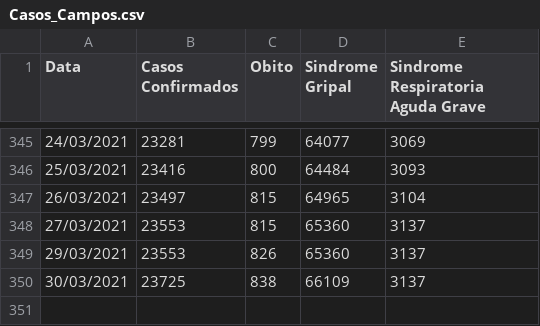
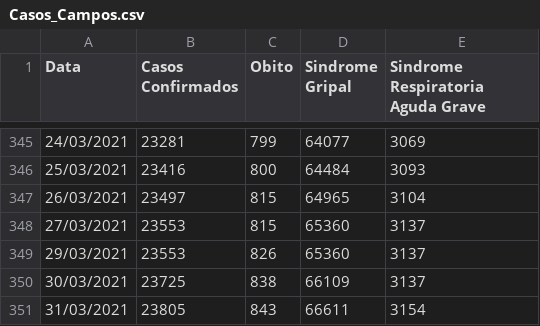
Before and after one commit to Lucas12j/Casos_Covid_Campos_dos_Goytacazes, a CSV file: Casos_Campos.csv, drawn as a sheet; only a part is shown, gaps mark what is left out; the diff names each change by its address in the sheet, - before the commit and + after, or states it on an @@ line.

```diff
--- a/Casos_Campos.csv
+++ b/Casos_Campos.csv
+row 351: 31/03/2021 | 23805 | 843 | 66611 | 3154
```
Also changed, not shown: 1 other file.
